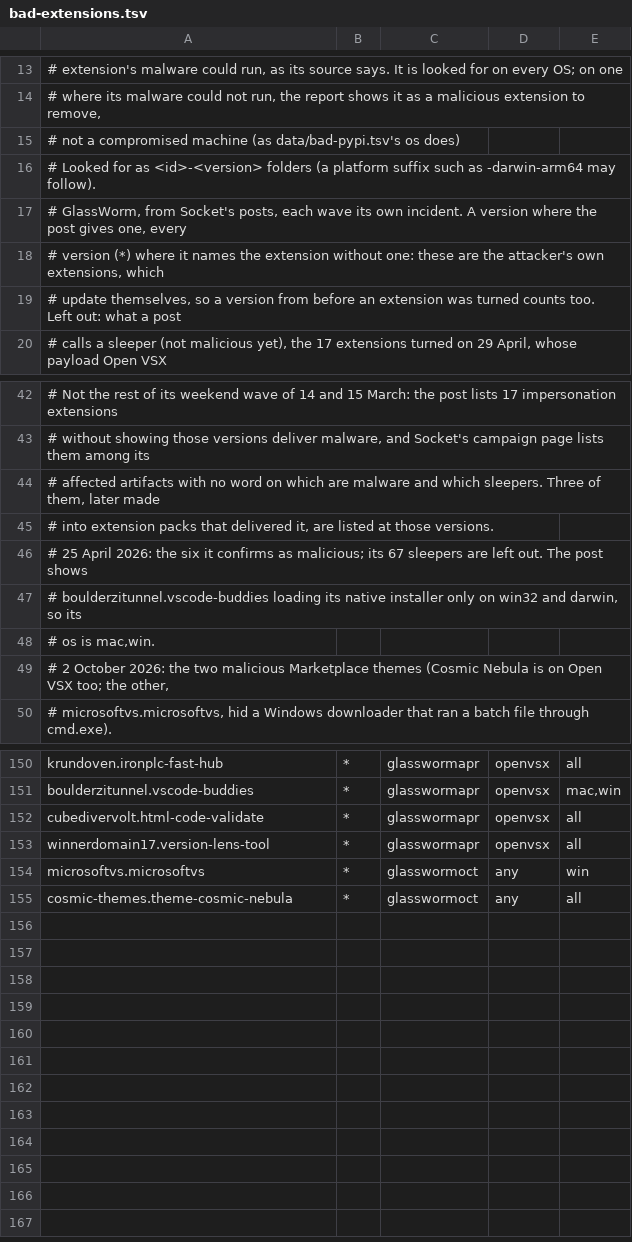
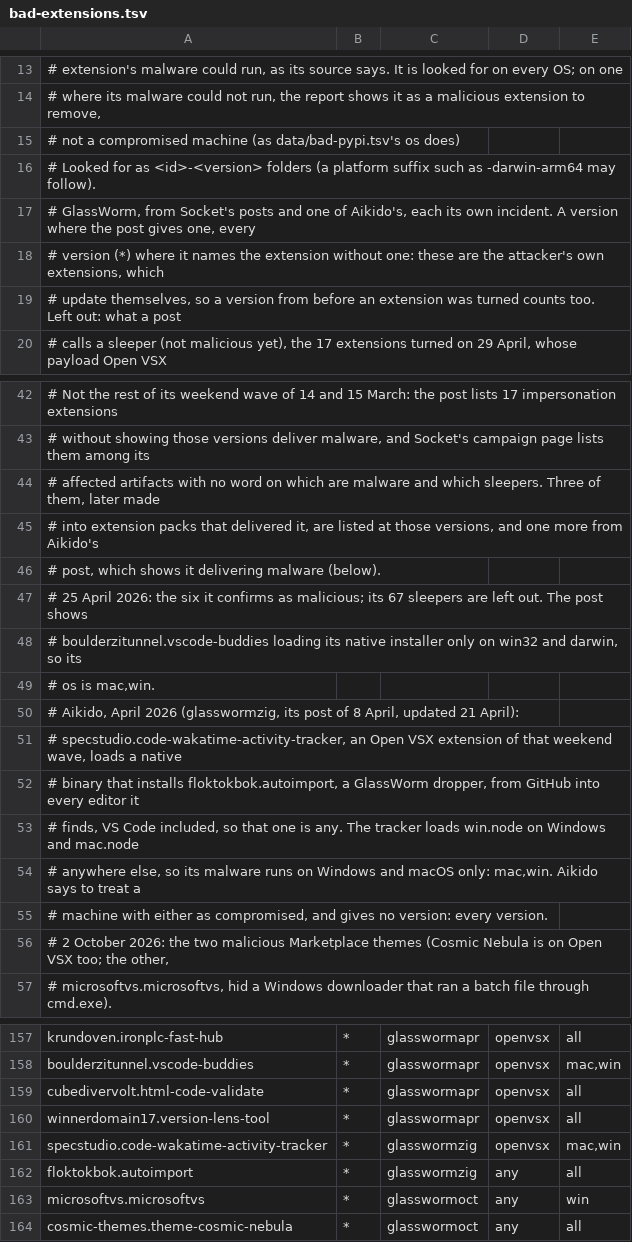
Before and after one commit to aegis-mesh/blindspot, a TSV file: data/bad-extensions.tsv, drawn as a sheet; only a part is shown, gaps mark what is left out.

```diff
--- a/data/bad-extensions.tsv
+++ b/data/bad-extensions.tsv
@@ -16,3 +16,3 @@
 # Looked for as <id>-<version> folders (a platform suffix such as -darwin-arm64 may follow).
-# GlassWorm, from Socket's posts, each wave its own incident. A version where the post gives one, every
+# GlassWorm, from Socket's posts and one of Aikido's, each its own incident. A version where the post gives one, every
 # version (*) where it names the extension without one: these are the attacker's own extensions, which
@@ -44,3 +44,4 @@
 #     affected artifacts with no word on which are malware and which sleepers. Three of them, later made
-#     into extension packs that delivered it, are listed at those versions.
+#     into extension packs that delivered it, are listed at those versions, and one more from Aikido's
+#     post, which shows it delivering malware (below).
 #   25 April 2026: the six it confirms as malicious; its 67 sleepers are left out. The post shows
@@ -48,2 +49,8 @@
 #     os is mac,win.
+#   Aikido, April 2026 (glasswormzig, its post of 8 April, updated 21 April):
+#     specstudio.code-wakatime-activity-tracker, an Open VSX extension of that weekend wave, loads a native
+#     binary that installs floktokbok.autoimport, a GlassWorm dropper, from GitHub into every editor it
+#     finds, VS Code included, so that one is any. The tracker loads win.node on Windows and mac.node
+#     anywhere else, so its malware runs on Windows and macOS only: mac,win. Aikido says to treat a
+#     machine with either as compromised, and gives no version: every version.
 #   2 October 2026: the two malicious Marketplace themes (Cosmic Nebula is on Open VSX too; the other,
@@ -153,2 +160,4 @@ cubedivervolt.html-code-validate	*	glasswormapr	openvsx	all
 winnerdomain17.version-lens-tool	*	glasswormapr	openvsx	all
+specstudio.code-wakatime-activity-tracker	*	glasswormzig	openvsx	mac,win
+floktokbok.autoimport	*	glasswormzig	any	all
 microsoftvs.microsoftvs	*	glasswormoct	any	win
```
Also changed, not shown: data/incidents.tsv, 8 other files.
